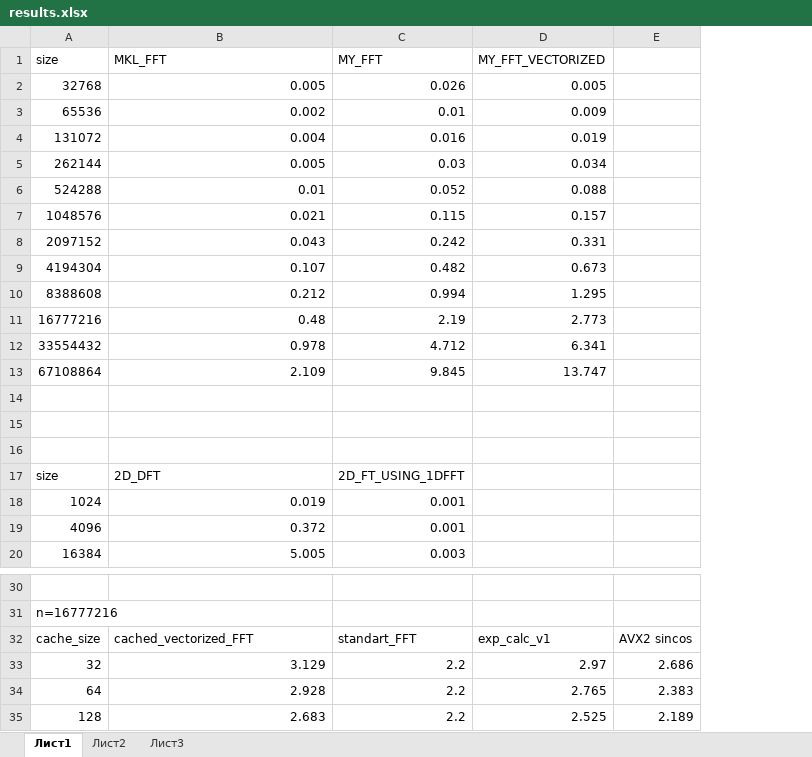
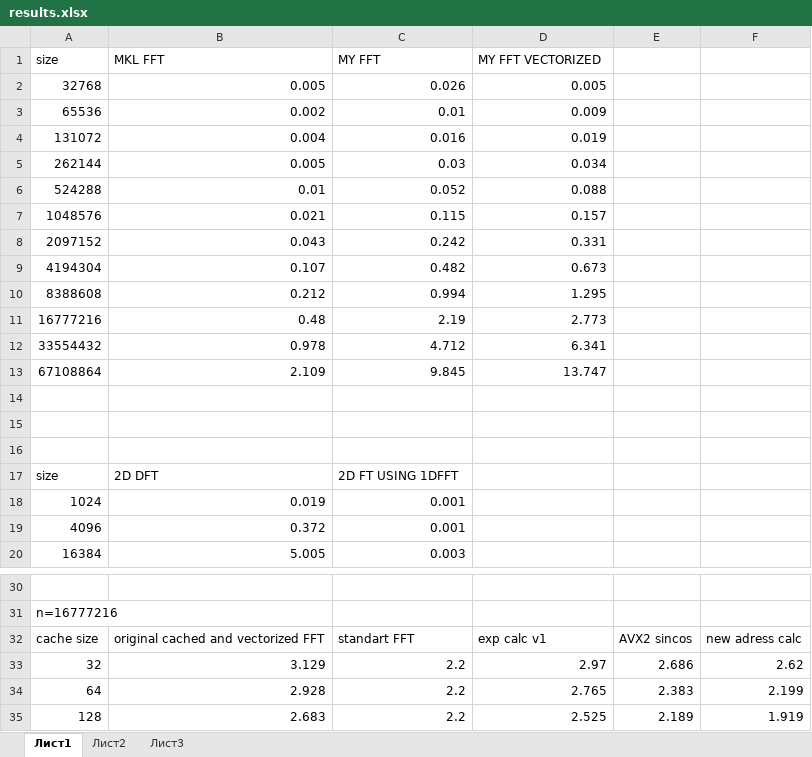
Before and after one commit to cheeseandmacaroni/FFT, an Excel workbook: results.xlsx, sheet Лист1, drawn as a sheet; only a part is shown, gaps mark what is left out; values as stored, in another font and other column widths than the file's, no borders; charts and pictures not drawn; the diff names each change by its address in the sheet, - before the commit and + after, or states it on an @@ line.

Commit message:
new adress calculation

```diff
--- a/results.xlsx (sheet Лист1)
+++ b/results.xlsx (sheet Лист1)
+column F, rows 32-35: new adress calc | 2.62 | 2.199 | 1.919
-B1: MKL_FFT
+B1: MKL FFT
-C1: MY_FFT
+C1: MY FFT
-D1: MY_FFT_VECTORIZED
+D1: MY FFT VECTORIZED
-B17 (MKL FFT): 2D_DFT
+B17 (MKL FFT): 2D DFT
-C17 (MY FFT): 2D_FT_USING_1DFFT
+C17 (MY FFT): 2D FT USING 1DFFT
-A32 (size): cache_size
+A32 (size): cache size
-B32 (MKL FFT): cached_vectorized_FFT
+B32 (MKL FFT): original cached and vectorized FFT
-C32 (MY FFT): standart_FFT
+C32 (MY FFT): standart FFT
-D32 (MY FFT VECTORIZED): exp_calc_v1
+D32 (MY FFT VECTORIZED): exp calc v1
```
Also changed, not shown: charts or pictures, 1 other file.
